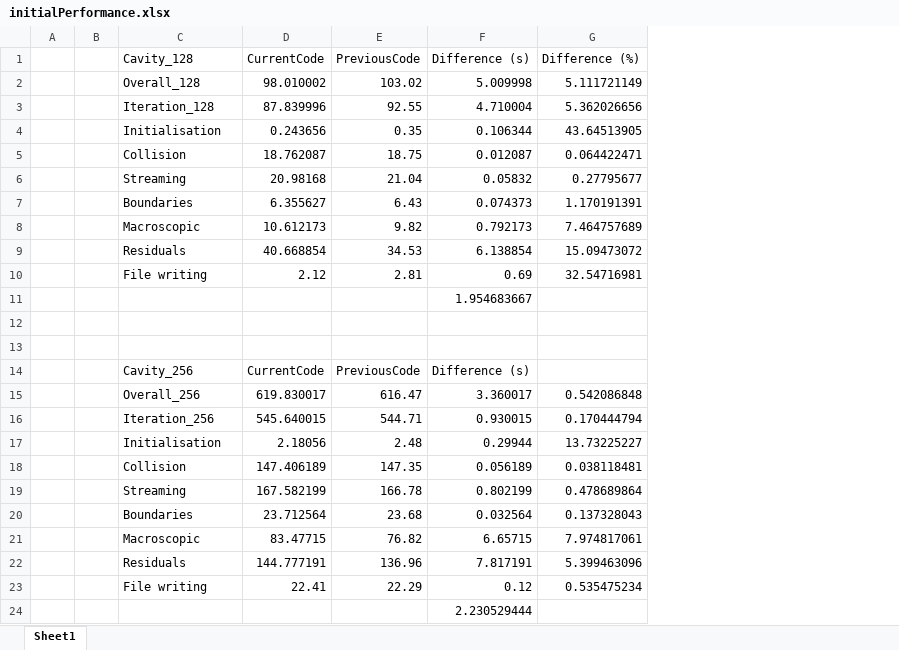
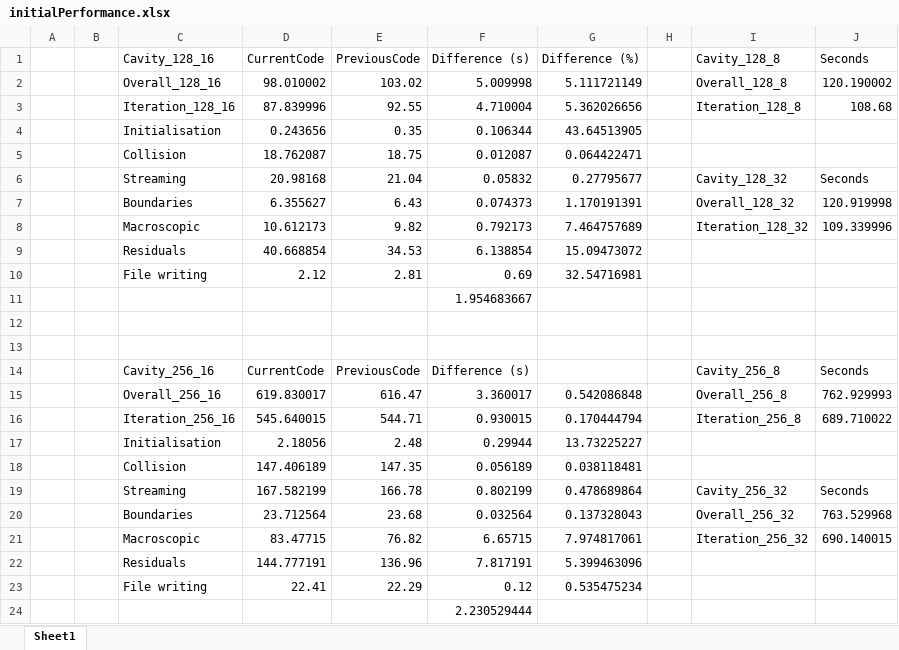
Before and after one commit to ZPaulo/Thesis, an Excel workbook: Thesis/Resources/initialPerformance.xlsx, sheet Sheet1, drawn as a sheet; values as stored, in another font and other column widths than the file's, no borders; charts and pictures not drawn; the diff names each change by its address in the sheet, - before the commit and + after, or states it on an @@ line.

```diff
--- a/Thesis/Resources/initialPerformance.xlsx (sheet Sheet1)
+++ b/Thesis/Resources/initialPerformance.xlsx (sheet Sheet1)
+column H, empty
+column I (Cavity_128_8), rows 2-21: Overall_128_8 | Iteration_128_8 |  |  | Cavity_128_32 | Overall_128_32 | Iteration_128_32 |  |  |  |  |  | Cavity_256_8 | Overall_256_8 | Iteration_256_8 |  |  | Cavity_256_32 | Overall_256_32 | Iteration_256_32
+column J (Seconds), rows 2-21: 120.190002 | 108.68 |  |  | Seconds | 120.919998 | 109.339996 |  |  |  |  |  | Seconds | 762.929993 | 689.710022 |  |  | Seconds | 763.529968 | 690.140015
-C1: Cavity_128
+C1: Cavity_128_16
-C2 (Cavity_128_16): Overall_128
+C2 (Cavity_128_16): Overall_128_16
-C3 (Cavity_128_16): Iteration_128
+C3 (Cavity_128_16): Iteration_128_16
-C14 (Cavity_128_16): Cavity_256
+C14 (Cavity_128_16): Cavity_256_16
-C15 (Cavity_128_16): Overall_256
+C15 (Cavity_128_16): Overall_256_16
-C16 (Cavity_128_16): Iteration_256
+C16 (Cavity_128_16): Iteration_256_16
```
Also changed, not shown: charts or pictures, 9 other files.
